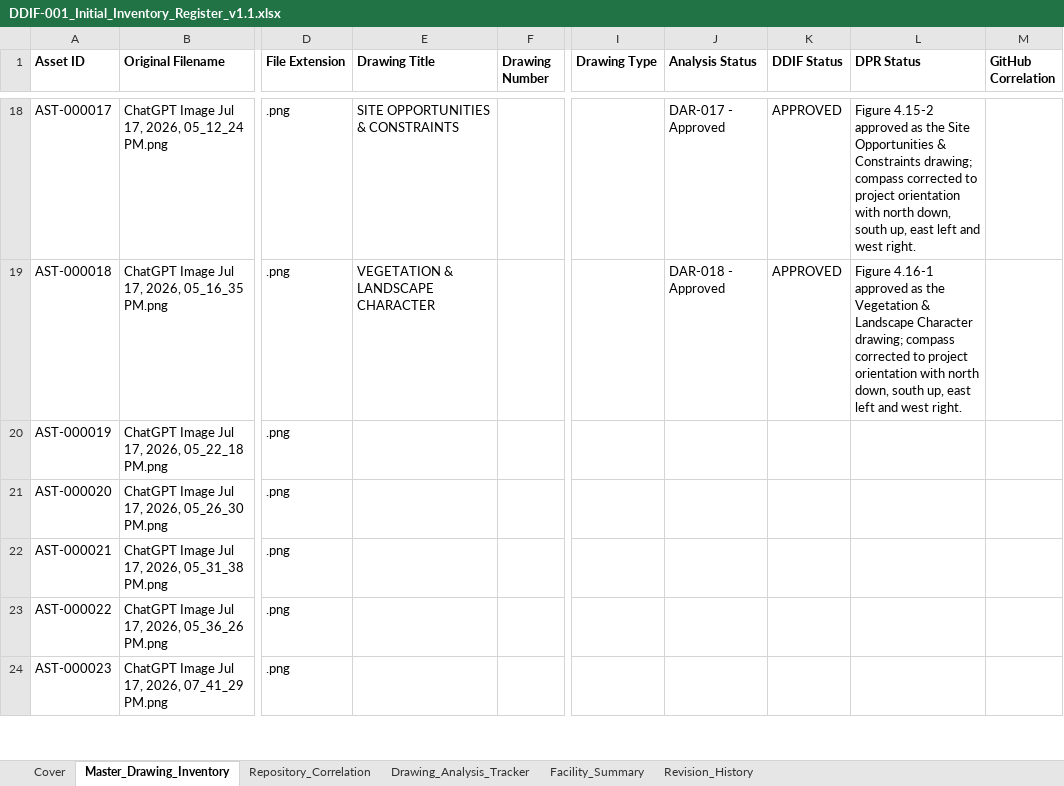
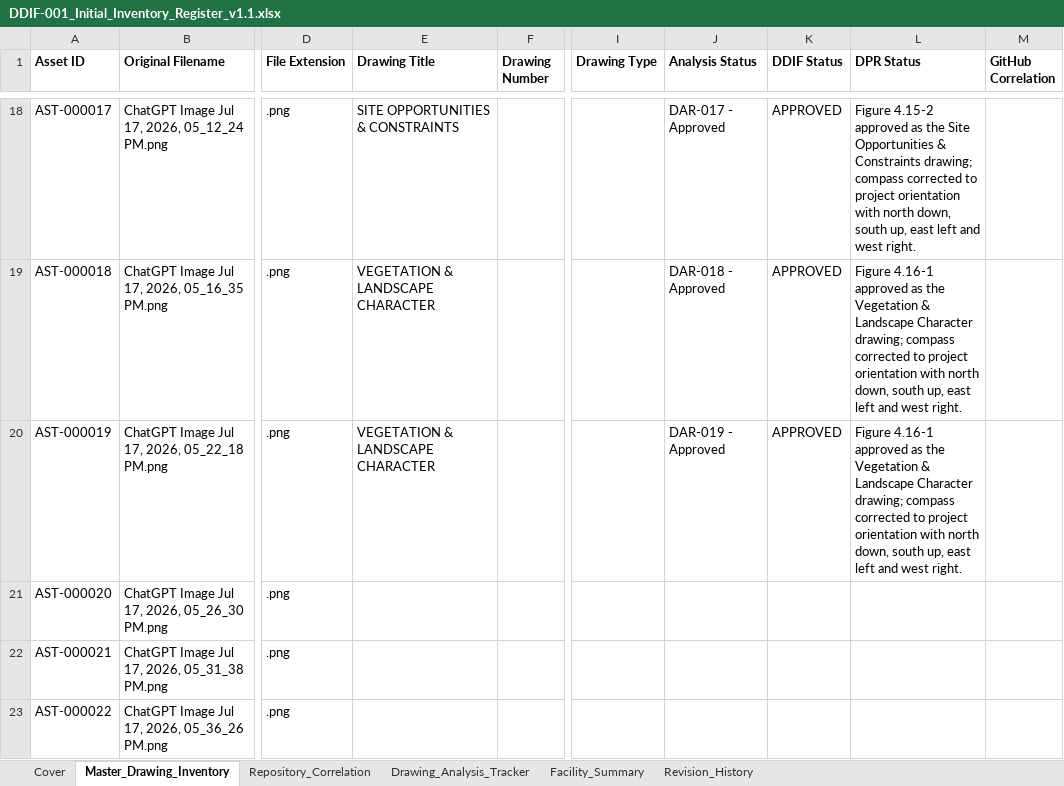
Before and after one commit to satyasahu2021/XOLANI-Eco-Resort, an Excel workbook: 00_PROJECT_CONTROL/Repository_Database/DDIF-001_Initial_Inventory_Register_v1.1.xlsx, sheet Master_Drawing_Inventory, drawn as a sheet; only a part is shown, gaps mark what is left out; the shorter side is filled out with more unchanged rows; values as stored, in another font and other column widths than the file's, no borders; the diff names each change by its address in the sheet, - before the commit and + after, or states it on an @@ line.

Commit message:
Approve AST-000019 Vegetation and Landscape Character and DAR-019

```diff
--- a/00_PROJECT_CONTROL/Repository_Database/DDIF-001_Initial_Inventory_Register_v1.1.xlsx (sheet Master_Drawing_Inventory)
+++ b/00_PROJECT_CONTROL/Repository_Database/DDIF-001_Initial_Inventory_Register_v1.1.xlsx (sheet Master_Drawing_Inventory)
-E20 (Drawing Title): (empty)
+E20 (Drawing Title): VEGETATION & LANDSCAPE CHARACTER
-J20 (Analysis Status): (empty)
+J20 (Analysis Status): DAR-019 - Approved
-K20 (DDIF Status): (empty)
+K20 (DDIF Status): APPROVED
-L20 (DPR Status): (empty)
+L20 (DPR Status): Figure 4.16-1 approved as the Vegetation & Landscape Character drawing; compass corrected to project orientation with north down, south up, east left and west right.
```
Also changed, not shown: 2 other files.
